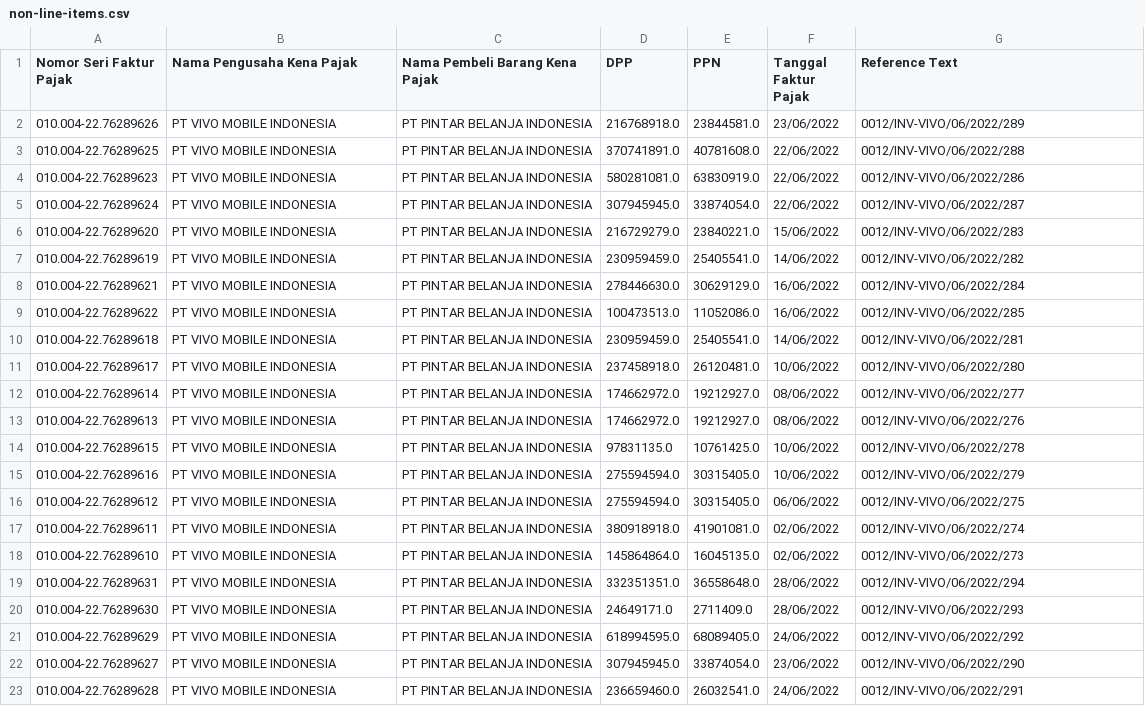
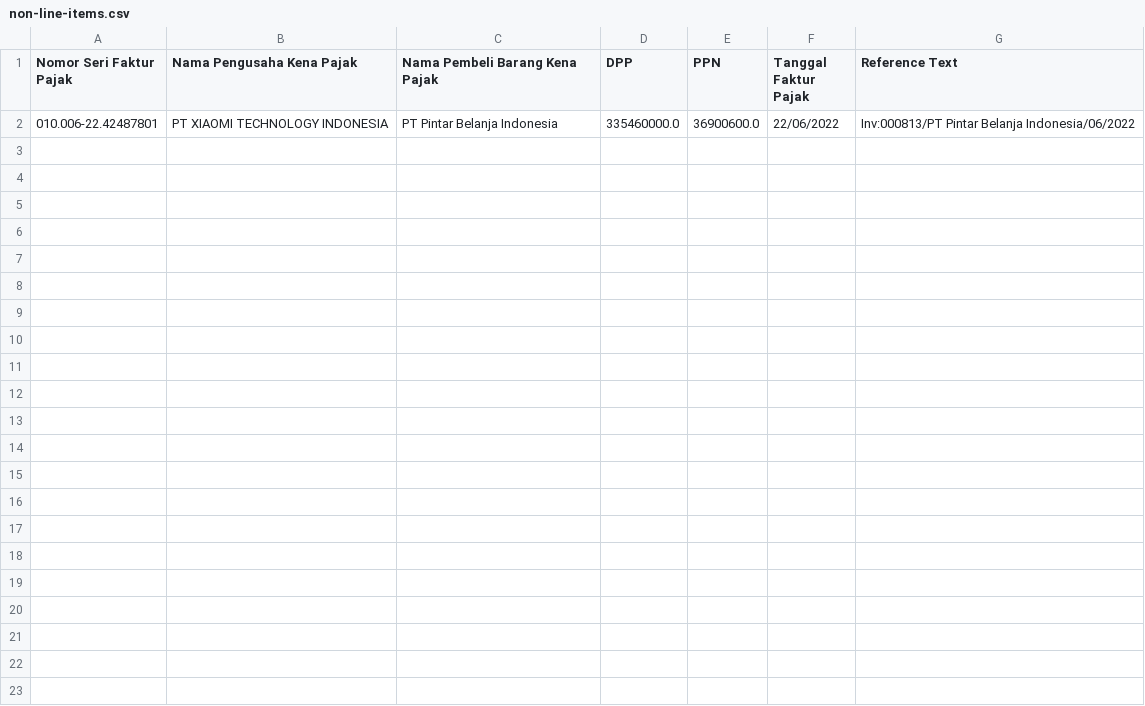
Before and after one commit to fendy3d/uniqlo-extract-Faktur-Pajak, a CSV file: non-line-items.csv, drawn as a sheet.

```diff
--- a/non-line-items.csv
+++ b/non-line-items.csv
@@ -1,23 +1,2 @@
 Nomor Seri Faktur Pajak,Nama Pengusaha Kena Pajak,Nama Pembeli Barang Kena Pajak,DPP,PPN,Tanggal Faktur Pajak,Reference Text
-010.004-22.76289626, PT VIVO MOBILE INDONESIA, PT PINTAR BELANJA INDONESIA,216768918.0,23844581.0,23/06/2022,0012/INV-VIVO/06/2022/289
-010.004-22.76289625, PT VIVO MOBILE INDONESIA, PT PINTAR BELANJA INDONESIA,370741891.0,40781608.0,22/06/2022,0012/INV-VIVO/06/2022/288
-010.004-22.76289623, PT VIVO MOBILE INDONESIA, PT PINTAR BELANJA INDONESIA,580281081.0,63830919.0,22/06/2022,0012/INV-VIVO/06/2022/286
-010.004-22.76289624, PT VIVO MOBILE INDONESIA, PT PINTAR BELANJA INDONESIA,307945945.0,33874054.0,22/06/2022,0012/INV-VIVO/06/2022/287
-010.004-22.76289620, PT VIVO MOBILE INDONESIA, PT PINTAR BELANJA INDONESIA,216729279.0,23840221.0,15/06/2022,0012/INV-VIVO/06/2022/283
-010.004-22.76289619, PT VIVO MOBILE INDONESIA, PT PINTAR BELANJA INDONESIA,230959459.0,25405541.0,14/06/2022,0012/INV-VIVO/06/2022/282
-010.004-22.76289621, PT VIVO MOBILE INDONESIA, PT PINTAR BELANJA INDONESIA,278446630.0,30629129.0,16/06/2022,0012/INV-VIVO/06/2022/284
-010.004-22.76289622, PT VIVO MOBILE INDONESIA, PT PINTAR BELANJA INDONESIA,100473513.0,11052086.0,16/06/2022,0012/INV-VIVO/06/2022/285
-010.004-22.76289618, PT VIVO MOBILE INDONESIA, PT PINTAR BELANJA INDONESIA,230959459.0,25405541.0,14/06/2022,0012/INV-VIVO/06/2022/281
-010.004-22.76289617, PT VIVO MOBILE INDONESIA, PT PINTAR BELANJA INDONESIA,237458918.0,26120481.0,10/06/2022,0012/INV-VIVO/06/2022/280
-010.004-22.76289614, PT VIVO MOBILE INDONESIA, PT PINTAR BELANJA INDONESIA,174662972.0,19212927.0,08/06/2022,0012/INV-VIVO/06/2022/277
-010.004-22.76289613, PT VIVO MOBILE INDONESIA, PT PINTAR BELANJA INDONESIA,174662972.0,19212927.0,08/06/2022,0012/INV-VIVO/06/2022/276
-010.004-22.76289615, PT VIVO MOBILE INDONESIA, PT PINTAR BELANJA INDONESIA,97831135.0,10761425.0,10/06/2022,0012/INV-VIVO/06/2022/278
-010.004-22.76289616, PT VIVO MOBILE INDONESIA, PT PINTAR BELANJA INDONESIA,275594594.0,30315405.0,10/06/2022,0012/INV-VIVO/06/2022/279
-010.004-22.76289612, PT VIVO MOBILE INDONESIA, PT PINTAR BELANJA INDONESIA,275594594.0,30315405.0,06/06/2022,0012/INV-VIVO/06/2022/275
-010.004-22.76289611, PT VIVO MOBILE INDONESIA, PT PINTAR BELANJA INDONESIA,380918918.0,41901081.0,02/06/2022,0012/INV-VIVO/06/2022/274
-010.004-22.76289610, PT VIVO MOBILE INDONESIA, PT PINTAR BELANJA INDONESIA,145864864.0,16045135.0,02/06/2022,0012/INV-VIVO/06/2022/273
-010.004-22.76289631, PT VIVO MOBILE INDONESIA, PT PINTAR BELANJA INDONESIA,332351351.0,36558648.0,28/06/2022,0012/INV-VIVO/06/2022/294
-010.004-22.76289630, PT VIVO MOBILE INDONESIA, PT PINTAR BELANJA INDONESIA,24649171.0,2711409.0,28/06/2022,0012/INV-VIVO/06/2022/293
-010.004-22.76289629, PT VIVO MOBILE INDONESIA, PT PINTAR BELANJA INDONESIA,618994595.0,68089405.0,24/06/2022,0012/INV-VIVO/06/2022/292
-010.004-22.76289627, PT VIVO MOBILE INDONESIA, PT PINTAR BELANJA INDONESIA,307945945.0,33874054.0,23/06/2022,0012/INV-VIVO/06/2022/290
-010.004-22.76289628, PT VIVO MOBILE INDONESIA, PT PINTAR BELANJA INDONESIA,236659460.0,26032541.0,24/06/2022,0012/INV-VIVO/06/2022/291
+010.006-22.42487801, PT XIAOMI TECHNOLOGY INDONESIA, PT Pintar Belanja Indonesia,335460000.0,36900600.0,22/06/2022,Inv:000813/PT Pintar Belanja Indonesia/06/2022
```
Also changed, not shown: line-items.csv, 25 other files.
